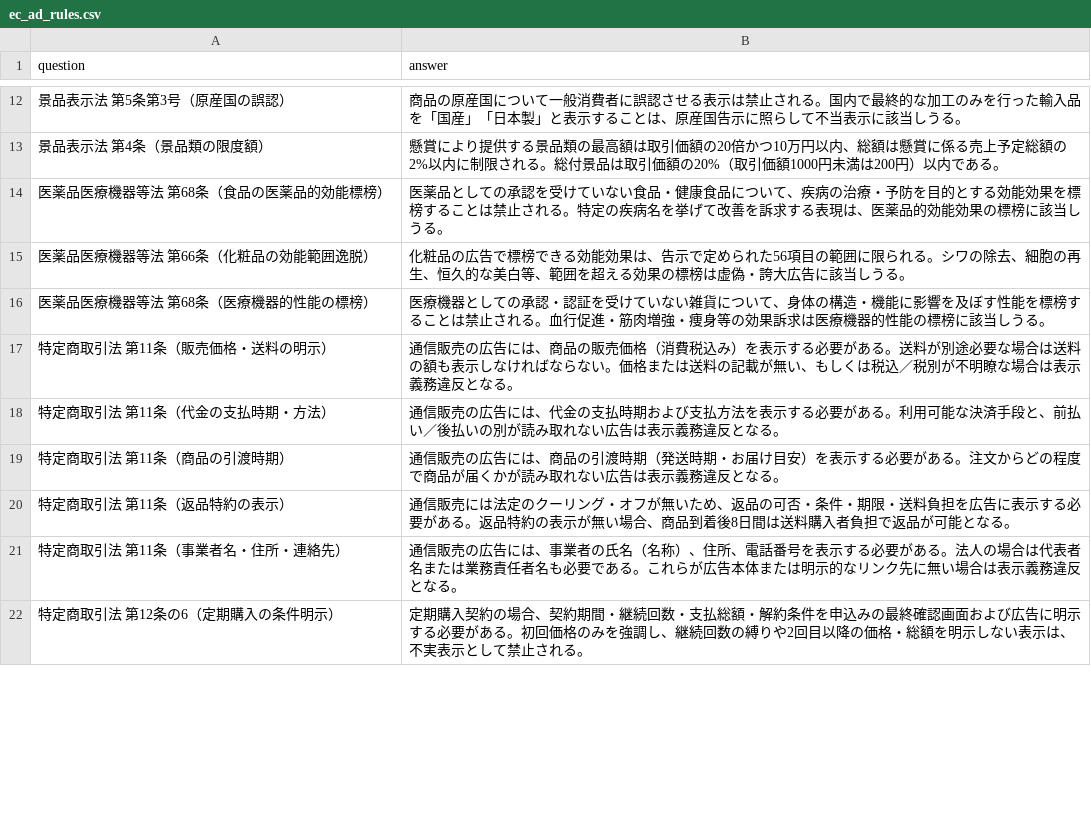
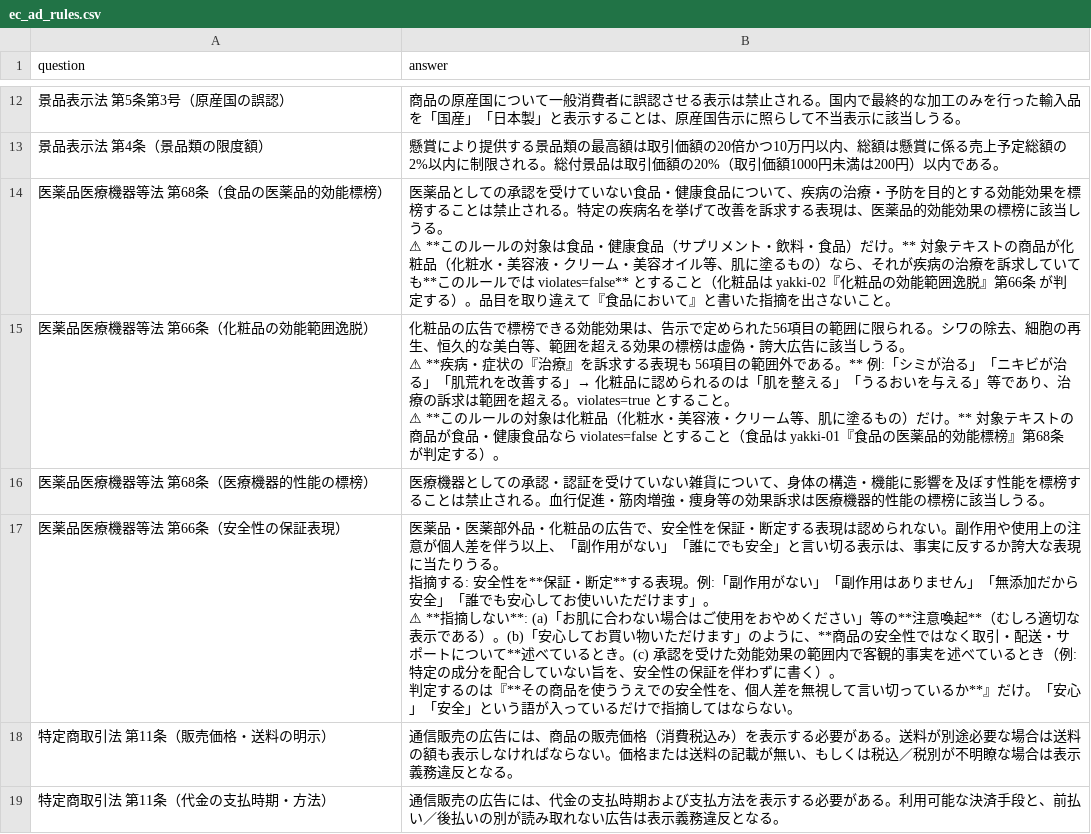
Before and after one commit to nakashima2toshio/grace_v2, a CSV file: qa_output/ec_ad_rules.csv, drawn as a sheet; only a part is shown, gaps mark what is left out; the shorter side is filled out with more unchanged rows; ↵ is a line break in a cell; the diff names each change by its address in the sheet, - before the commit and + after, or states it on an @@ line.

Commit message:
2026-0820-2

```diff
--- a/qa_output/ec_ad_rules.csv
+++ b/qa_output/ec_ad_rules.csv
-B14 (answer): …しうる。
+B14 (answer): …しうる。 ↵ ⚠ **このルールの対象は食品・健康食品（サプリメント・飲料・食品）だけ。** 対象テキストの商品が化粧品（化粧水・美容液・クリーム・美容オイル等、肌に塗るもの）なら、それが疾病の治療を訴求していても**このルールでは violates=false** とすること（化粧品は yakki-02『化粧品の効能範囲逸脱』第66条 が判定する）。品目を取り違えて『食品において』と書いた指摘を出さないこと。
-B15 (answer): …しうる。
+B15 (answer): …しうる。 ↵ ⚠ **疾病・症状の『治療』を訴求する表現も 56項目の範囲外である。** 例:「シミが治る」「ニキビが治る」「肌荒れを改善する」→ 化粧品に認められるのは「肌を整える」「うるおいを与える」等であり、治療の訴求は範囲を超える。violates=true とすること。 ↵ ⚠ **このルールの対象は化粧品（化粧水・美容液・クリーム等、肌に塗るもの）だけ。** 対象テキストの商品が食品・健康食品なら violates=false とすること（食品は yakki-01『食品の医薬品的効能標榜』第68条 が判定する）。
+row 17: 医薬品医療機器等法 第66条（安全性の保証表現） | 医薬品・医薬部外品・化粧品の広告で、安全性を保証・断定する表現は認められない。副作用や使用上の注意が個人差を伴う以上、「副作用がない」「誰にでも安全」と言い切る表示は、事実に反するか誇大な表現に当たりうる。 ↵ 指摘する: 安全性を**保証・断定**する表現。例:「副作用がない」「副作用はありません」「無添加だから安全」「誰でも安心してお使いいただけます」。 ↵ ⚠ **指摘しない**: (a)「お肌に合わない場合はご使用をおやめください」等の**注意喚起**（むしろ適切な表示である）。(b)「安心してお買い物いただけます」のように、**商品の安全性ではなく取引・配送・サポートについて**述べているとき。(c) 承認を受けた効能効果の範囲内で客観的事実を述べているとき（例: 特定の成分を配合していない旨を、安全性の保証を伴わずに書く）。 ↵ 判定するのは『**その商品を使ううえでの安全性を、個人差を無視して言い切っているか**』だけ。「安心」「安全」という語が入っているだけで指摘してはならない。
```
